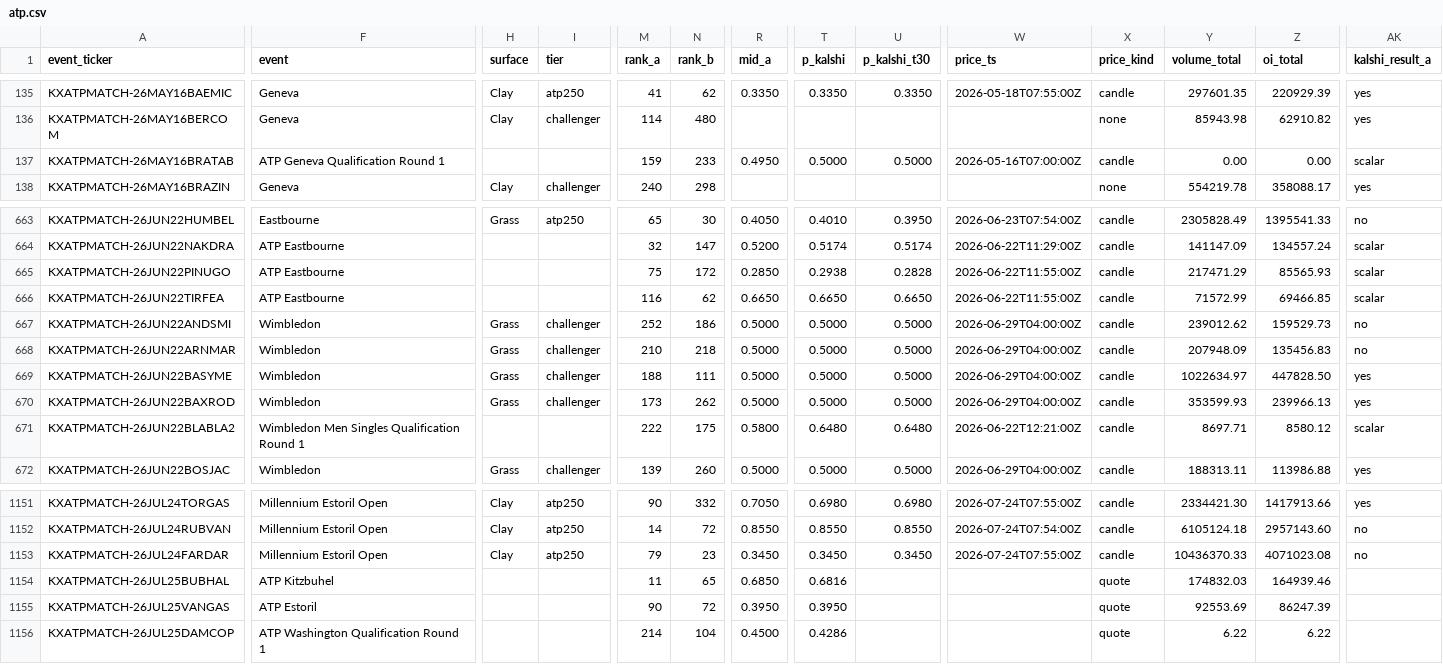
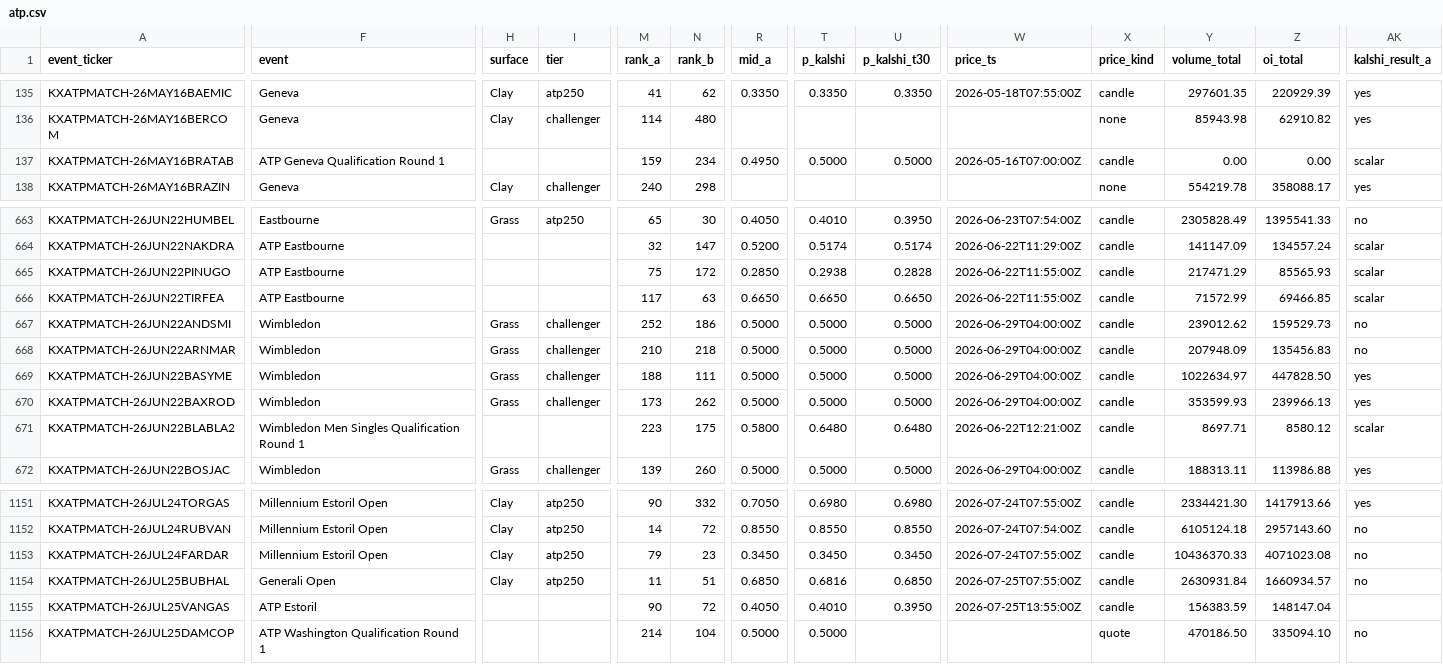
Before and after one commit to ARJUNVARMA2000/tennis-elo, a CSV file: tennis_model/data/kalshi_ledger/atp.csv, drawn as a sheet; only a part is shown, gaps mark what is left out; the diff covers the shown part only; the diff names each change by its address in the sheet, - before the commit and + after, or states it on an @@ line.

```diff
--- a/tennis_model/data/kalshi_ledger/atp.csv
+++ b/tennis_model/data/kalshi_ledger/atp.csv
-N137 (rank_b): 233
+N137 (rank_b): 234
-M666 (rank_a): 116
+M666 (rank_a): 117
-N666 (rank_b): 62
+N666 (rank_b): 63
-M671 (rank_a): 222
+M671 (rank_a): 223
-F1154 (event): ATP Kitzbuhel
+F1154 (event): Generali Open
-H1154 (surface): (empty)
+H1154 (surface): Clay
-I1154 (tier): (empty)
+I1154 (tier): atp250
-N1154 (rank_b): 65
+N1154 (rank_b): 51
-U1154 (p_kalshi_t30): (empty)
+U1154 (p_kalshi_t30): 0.6850
-W1154 (price_ts): (empty)
+W1154 (price_ts): 2026-07-25T07:55:00Z
-X1154:X1155 (price_kind): quote
+X1154:X1155 (price_kind): candle
-Y1154 (volume_total): 174832.03
+Y1154 (volume_total): 2630931.84
-Z1154 (oi_total): 164939.46
+Z1154 (oi_total): 1660934.57
-AK1154 (kalshi_result_a): (empty)
+AK1154 (kalshi_result_a): no
-R1155 (mid_a): 0.3950
+R1155 (mid_a): 0.4050
-T1155 (p_kalshi): 0.3950
+T1155 (p_kalshi): 0.4010
-U1155 (p_kalshi_t30): (empty)
+U1155 (p_kalshi_t30): 0.3950
-W1155 (price_ts): (empty)
+W1155 (price_ts): 2026-07-25T13:55:00Z
-Y1155 (volume_total): 92553.69
+Y1155 (volume_total): 156383.59
-Z1155 (oi_total): 86247.39
+Z1155 (oi_total): 148147.04
-R1156 (mid_a): 0.4500
+R1156 (mid_a): 0.5000
-T1156 (p_kalshi): 0.4286
+T1156 (p_kalshi): 0.5000
-Y1156 (volume_total): 6.22
+Y1156 (volume_total): 470186.50
-Z1156 (oi_total): 6.22
+Z1156 (oi_total): 335094.10
-AK1156 (kalshi_result_a): (empty)
+AK1156 (kalshi_result_a): no
```
Also changed, not shown: 136 edited cells elsewhere in this file, tennis_model/data/kalshi_ledger/wta.csv, 1 other file.
